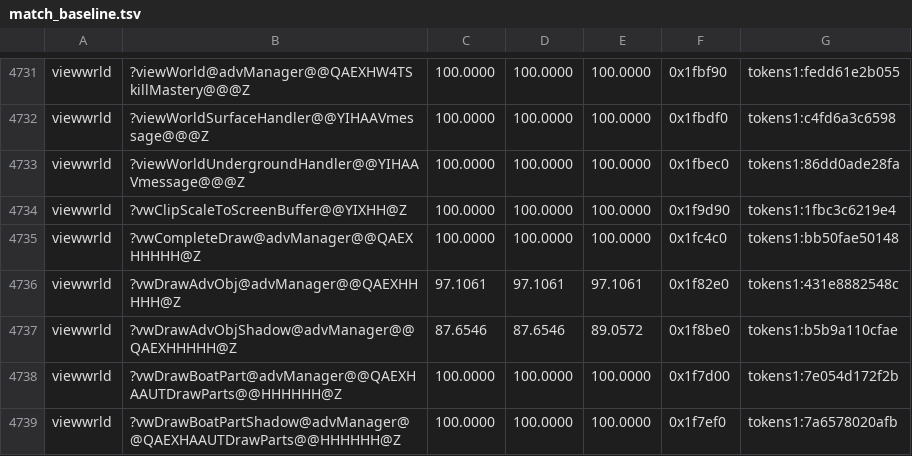
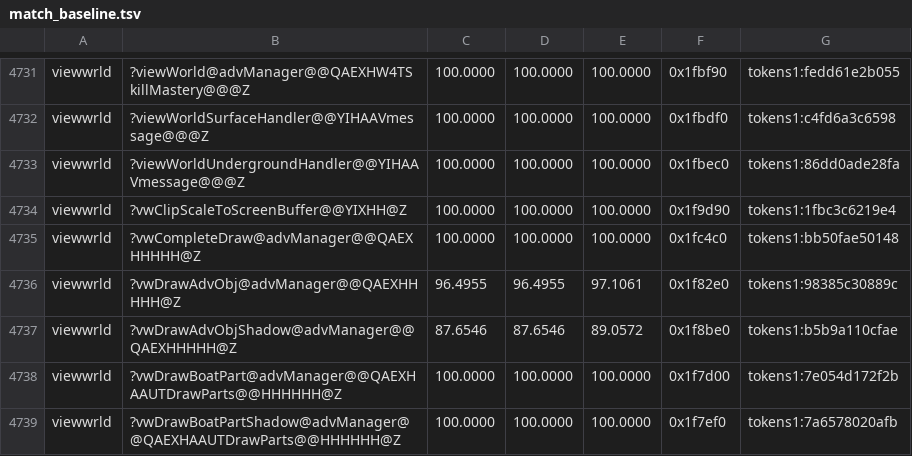
Before and after one commit to sushi-shi/homm3-decomp, a TSV file: config/match_baseline.tsv, drawn as a sheet; only a part is shown, gaps mark what is left out.

```diff
--- a/config/match_baseline.tsv
+++ b/config/match_baseline.tsv
@@ -4735,3 +4735,3 @@ viewwrld	?vwClipScaleToScreenBuffer@@YIXHH@Z	100.0000	100.0000	100.0000	0x1f9d90
 viewwrld	?vwCompleteDraw@advManager@@QAEXHHHHH@Z	100.0000	100.0000	100.0000	0x1fc4c0	tokens1:bb50fae50148
-viewwrld	?vwDrawAdvObj@advManager@@QAEXHHHHH@Z	97.1061	97.1061	97.1061	0x1f82e0	tokens1:431e8882548c
+viewwrld	?vwDrawAdvObj@advManager@@QAEXHHHHH@Z	96.4955	96.4955	97.1061	0x1f82e0	tokens1:98385c30889c
 viewwrld	?vwDrawAdvObjShadow@advManager@@QAEXHHHHH@Z	87.6546	87.6546	89.0572	0x1f8be0	tokens1:b5b9a110cfae
```
Also changed, not shown: 1 other file.
